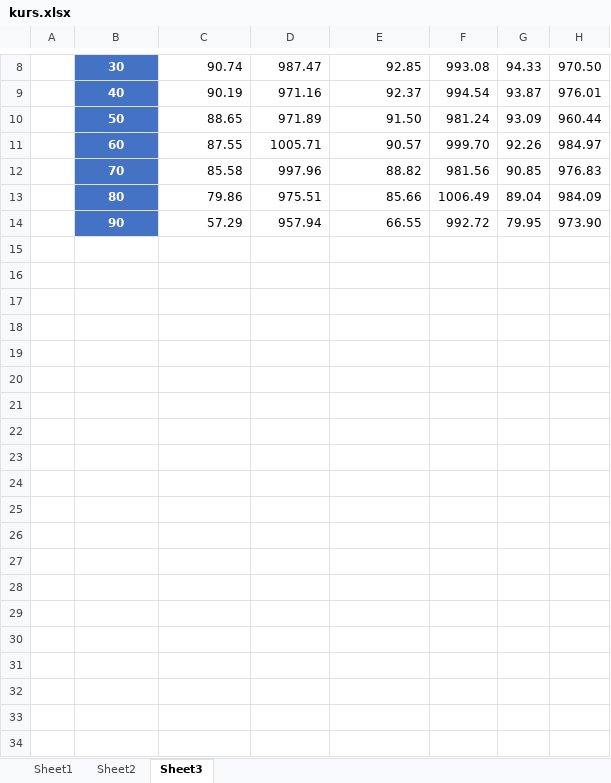
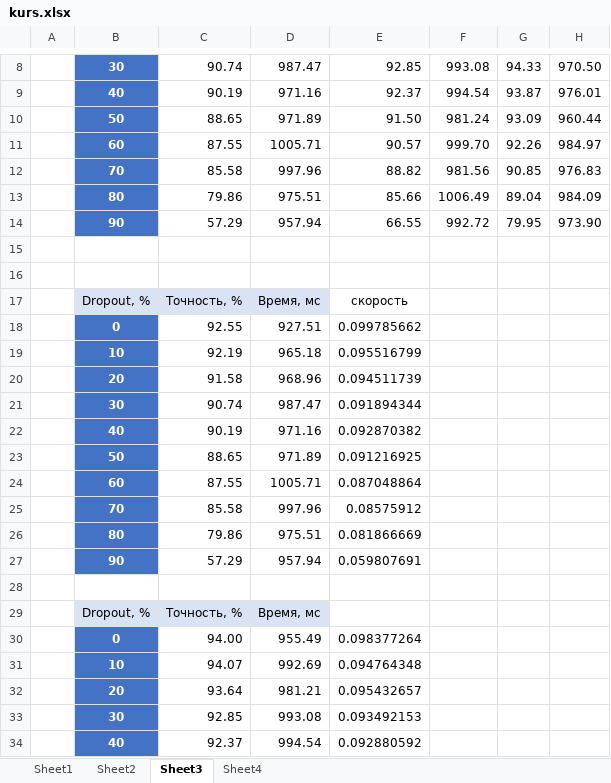
Before and after one commit to andrey14scr/kurs, an Excel workbook: kurs.xlsx, sheet Sheet3, drawn as a sheet; only a part is shown, gaps mark what is left out; values as stored, in another font and other column widths than the file's, no borders; charts and pictures and conditional formats not drawn; the diff covers the shown part only; the diff names each change by its address in the sheet, - before the commit and + after, or states it on an @@ line.

```diff
--- a/kurs.xlsx (sheet Sheet3)
+++ b/kurs.xlsx (sheet Sheet3)
+sheet tab: Sheet4
+row 15: (empty)
+row 16: (empty)
+row 17:  | Dropout, % | Точность, % | Время, мс | скорость
+row 18:  | 0 | 92.55 | 927.51 | 0.099785662
+row 19:  | 10 | 92.19 | 965.18 | 0.095516799
+row 20:  | 20 | 91.58 | 968.96 | 0.094511739
+row 21:  | 30 | 90.74 | 987.47 | 0.091894344
+row 22:  | 40 | 90.19 | 971.16 | 0.092870382
+row 23:  | 50 | 88.65 | 971.89 | 0.091216925
+row 24:  | 60 | 87.55 | 1005.71 | 0.087048864
+row 25:  | 70 | 85.58 | 997.96 | 0.08575912
+row 26:  | 80 | 79.86 | 975.51 | 0.081866669
+row 27:  | 90 | 57.29 | 957.94 | 0.059807691
+row 28: (empty)
+row 29:  | Dropout, % | Точность, % | Время, мс
+row 30:  | 0 | 94.00 | 955.49 | 0.098377264
+row 31:  | 10 | 94.07 | 992.69 | 0.094764348
+row 32:  | 20 | 93.64 | 981.21 | 0.095432657
+row 33:  | 30 | 92.85 | 993.08 | 0.093492153
+row 34:  | 40 | 92.37 | 994.54 | 0.092880592
```
Also changed, not shown: 17 added rows elsewhere in this sheet, charts or pictures, 4 other files.
